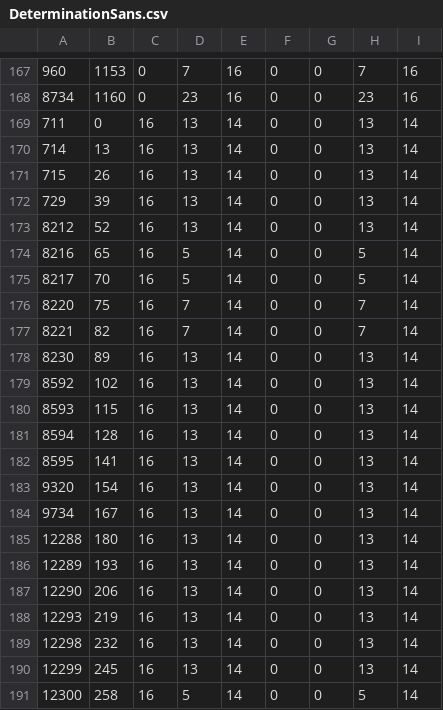
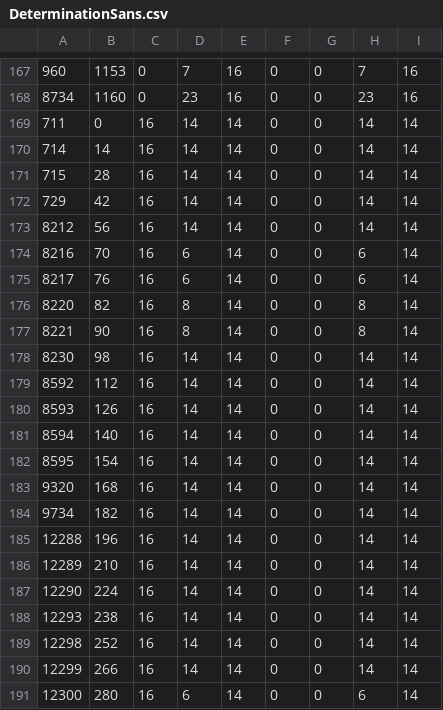
Before and after one commit to ws-3917/psoutertale-src, a CSV file: languages/cs_CZ/assets/fonts/DeterminationSans.csv, drawn as a sheet; only a part is shown, gaps mark what is left out; the diff covers the shown part only.

```diff
--- a/languages/cs_CZ/assets/fonts/DeterminationSans.csv
+++ b/languages/cs_CZ/assets/fonts/DeterminationSans.csv
@@ -168,24 +168,24 @@
 8734;1160;0;23;16;0;0;23;16
-711;0;16;13;14;0;0;13;14
-714;13;16;13;14;0;0;13;14
-715;26;16;13;14;0;0;13;14
-729;39;16;13;14;0;0;13;14
-8212;52;16;13;14;0;0;13;14
-8216;65;16;5;14;0;0;5;14
-8217;70;16;5;14;0;0;5;14
-8220;75;16;7;14;0;0;7;14
-8221;82;16;7;14;0;0;7;14
-8230;89;16;13;14;0;0;13;14
-8592;102;16;13;14;0;0;13;14
-8593;115;16;13;14;0;0;13;14
-8594;128;16;13;14;0;0;13;14
-8595;141;16;13;14;0;0;13;14
-9320;154;16;13;14;0;0;13;14
-9734;167;16;13;14;0;0;13;14
-12288;180;16;13;14;0;0;13;14
-12289;193;16;13;14;0;0;13;14
-12290;206;16;13;14;0;0;13;14
-12293;219;16;13;14;0;0;13;14
-12298;232;16;13;14;0;0;13;14
-12299;245;16;13;14;0;0;13;14
-12300;258;16;5;14;0;0;5;14
+711;0;16;14;14;0;0;14;14
+714;14;16;14;14;0;0;14;14
+715;28;16;14;14;0;0;14;14
+729;42;16;14;14;0;0;14;14
+8212;56;16;14;14;0;0;14;14
+8216;70;16;6;14;0;0;6;14
+8217;76;16;6;14;0;0;6;14
+8220;82;16;8;14;0;0;8;14
+8221;90;16;8;14;0;0;8;14
+8230;98;16;14;14;0;0;14;14
+8592;112;16;14;14;0;0;14;14
+8593;126;16;14;14;0;0;14;14
+8594;140;16;14;14;0;0;14;14
+8595;154;16;14;14;0;0;14;14
+9320;168;16;14;14;0;0;14;14
+9734;182;16;14;14;0;0;14;14
+12288;196;16;14;14;0;0;14;14
+12289;210;16;14;14;0;0;14;14
+12290;224;16;14;14;0;0;14;14
+12293;238;16;14;14;0;0;14;14
+12298;252;16;14;14;0;0;14;14
+12299;266;16;14;14;0;0;14;14
+12300;280;16;6;14;0;0;6;14
```
Also changed, not shown: 27 edited cells elsewhere in this file, languages/es_ES/assets/fonts/DeterminationSans.csv, languages/ru_RU/assets/fonts/DeterminationSans.csv, 11 other files.
